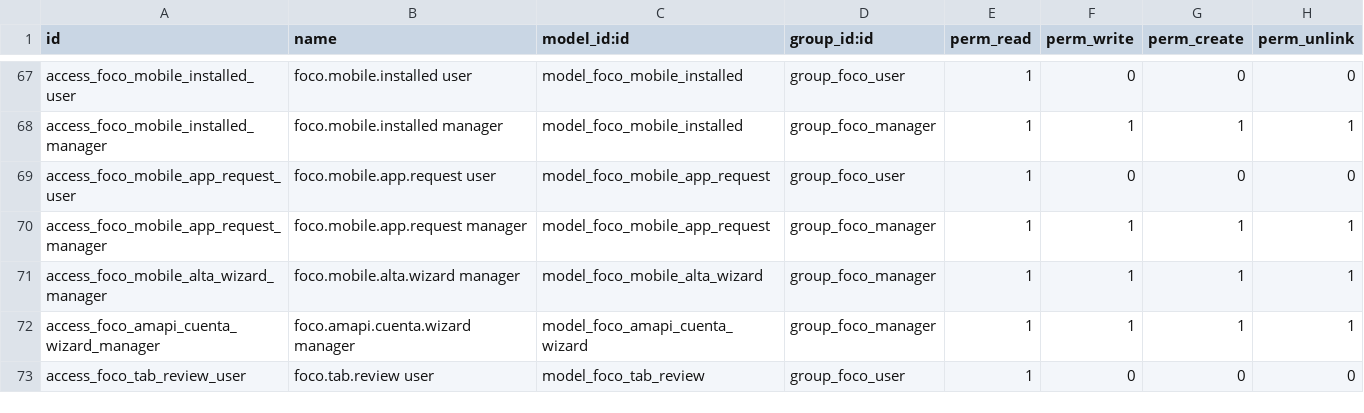
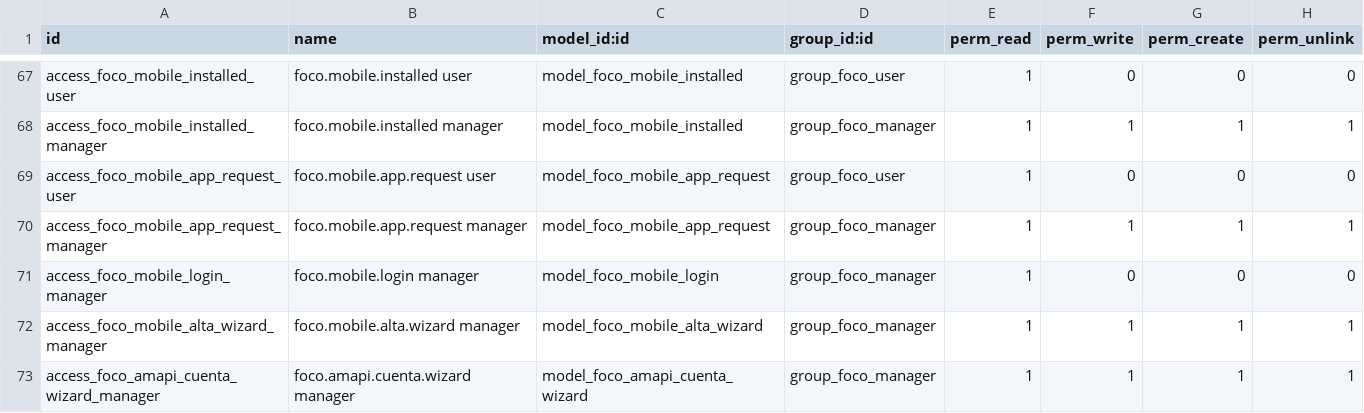
Before and after one commit to JBAmbrosio/FERBA, a CSV file: custom/addons/foco_monitor/security/ir.model.access.csv, drawn as a sheet; only a part is shown, gaps mark what is left out; the shorter side is filled out with more unchanged rows; the diff names each change by its address in the sheet, - before the commit and + after, or states it on an @@ line.

Commit message:
foco_monitor 29.21.0: entrar a la app de Odoo desde el celular sin contraseña
- foco.mobile.login: codigo de un solo uso (2 min, se guarda solo su
  huella) que Odoo le da al telefono de la empresa, autenticado con su
  llave, para el usuario ligado a ese telefono. Tope de 6 por telefono
  cada 10 minutos.
- res.users._check_credentials acepta el codigo SOLO en /web/login y de
  forma interactiva: no por XML-RPC ni /web/session/authenticate.
- /foco/mobile/odoo_acceso: servidor, usuario y codigo para el robot de
  Foco que llena la app oficial de Odoo.
- No aplica a administradores salvo el parametro foco.acceso_movil_admins.

```diff
--- a/custom/addons/foco_monitor/security/ir.model.access.csv
+++ b/custom/addons/foco_monitor/security/ir.model.access.csv
+row 71: access_foco_mobile_login_manager | foco.mobile.login manager | model_foco_mobile_login | group_foco_manager | 1 | 0 | 0 | 0
```
Also changed, not shown: 6 other files.
